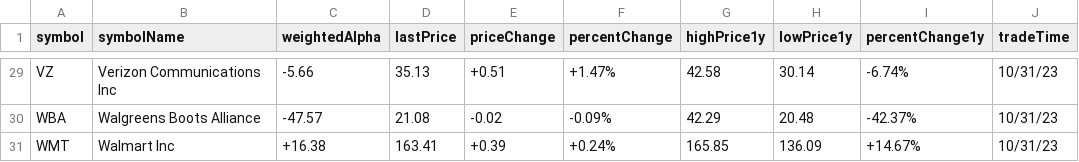
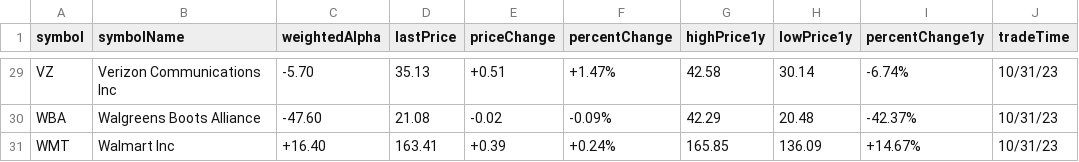
Before and after one commit to webdev410/stock-market-scrape, a CSV file: output/dow.csv, drawn as a sheet; only a part is shown, gaps mark what is left out; the diff covers the shown part only; the diff names each change by its address in the sheet, - before the commit and + after, or states it on an @@ line.

```diff
--- a/output/dow.csv
+++ b/output/dow.csv
-C29 (weightedAlpha): -5.66
+C29 (weightedAlpha): -5.70
-C30 (weightedAlpha): -47.57
+C30 (weightedAlpha): -47.60
-C31 (weightedAlpha): +16.38
+C31 (weightedAlpha): +16.40
```
Also changed, not shown: 24 edited cells elsewhere in this file, output/nasdaq.csv, output/russell2000.csv, 23 other files.
